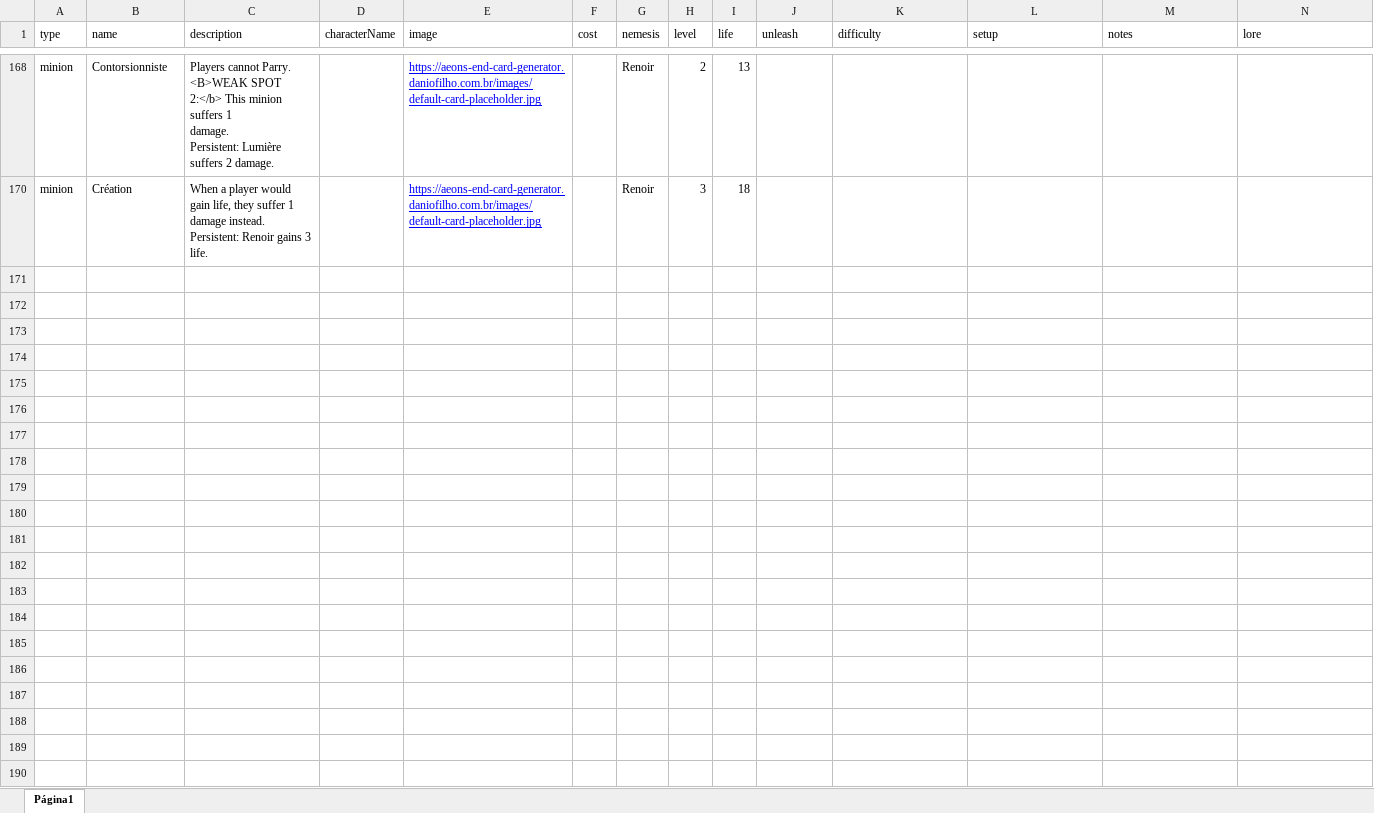
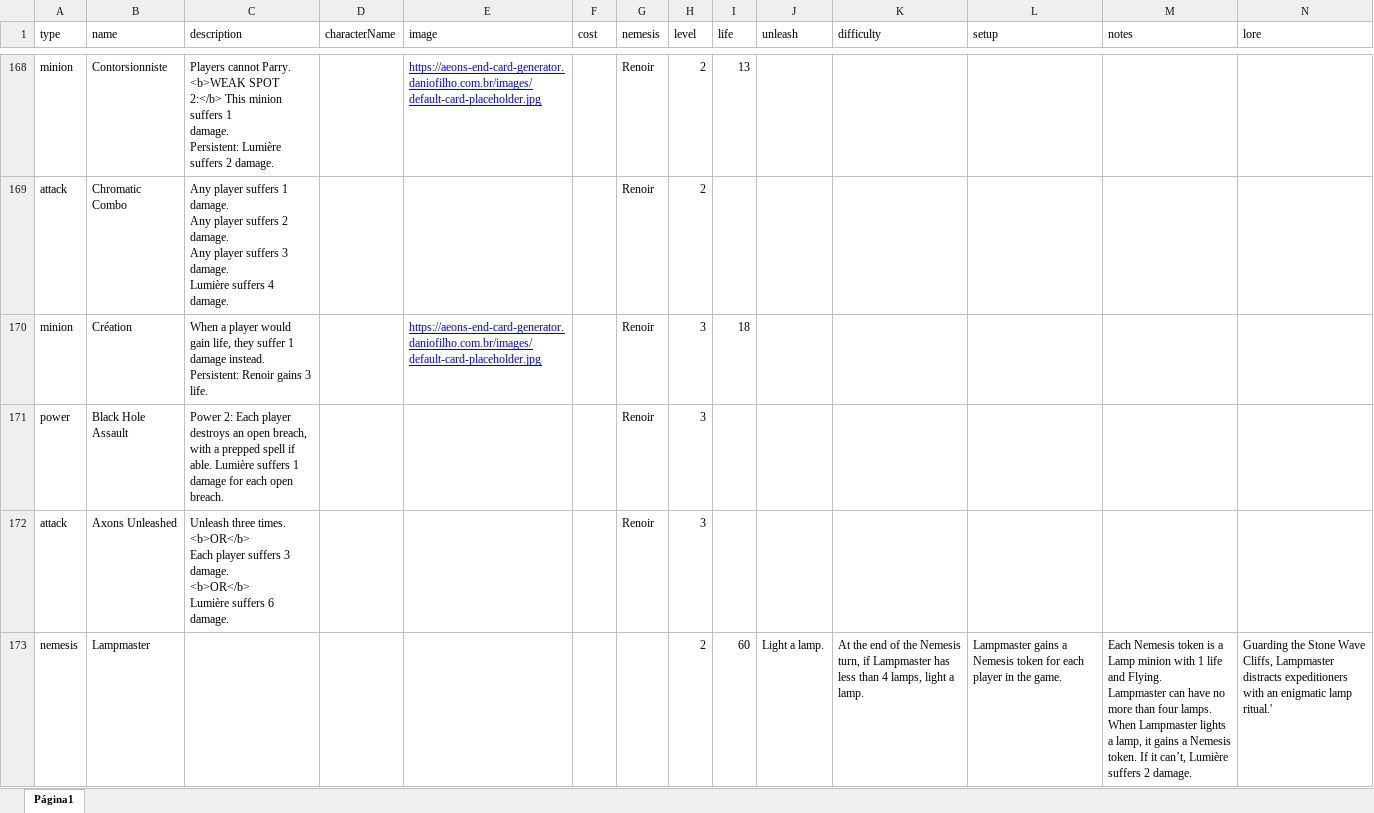
Before and after one commit to daniofilho/aeons-end-card-generator, an Excel workbook: public/cards-template.xlsx, sheet Página1, drawn as a sheet; only a part is shown, gaps mark what is left out; values as stored, in another font and other column widths than the file's, no borders; charts and pictures not drawn; rows hold the shown columns only; ↵ is a line break in a cell; the diff covers the shown part only; the diff names each change by its address in the sheet, - before the commit and + after, or states it on an @@ line.

```diff
--- a/public/cards-template.xlsx (sheet Página1)
+++ b/public/cards-template.xlsx (sheet Página1)
-C168 (description): …cannot Parry. ↵ <B>WEAK SPOT 2:</b>…
+C168 (description): …cannot Parry. ↵ <b>WEAK SPOT 2:</b>…
@@ row 169 unhidden: attack | Chromatic Combo | Any player suffers 1 damage. ↵ Any player suffers 2 damage. ↵ Any player suffers 3 damage. ↵ Lumière suffers 4 damage. |  |  |  | Renoir | 2 @@
@@ row 171 unhidden: power | Black Hole Assault | Power 2: Each player destroys an open breach, with a prepped spell if able. Lumière suffers 1 damage for each open breach. |  |  |  | Renoir | 3 @@
@@ row 172 unhidden: attack | Axons Unleashed | Unleash three times. ↵ <b>OR</b> ↵ Each player suffers 3 damage. ↵ <b>OR</b> ↵ Lumière suffers 6 damage. |  |  |  | Renoir | 3 @@
@@ row 173 unhidden: nemesis | Lampmaster |  |  |  |  |  | 2 | 60 | Light a lamp. | At the end of the Nemesis turn, if Lampmaster has less than 4 lamps, light a lamp. | Lampmaster gains a Nemesis token for each player in the game. | Each Nemesis token is a Lamp minion with 1 life and Flying. ↵ Lampmaster can have no more than four lamps. ↵ When Lampmaster lights a lamp, it gains a Nemesis token. If it can’t, Lumière suffers 2 damage. | Guarding the Stone Wave Cliffs, Lampmaster distracts expeditioners with an enigmatic lamp ritual.' @@
```
Also changed, not shown: 133 hidden or unhidden rows and 12 edited cells elsewhere in this sheet, 6 other files.
